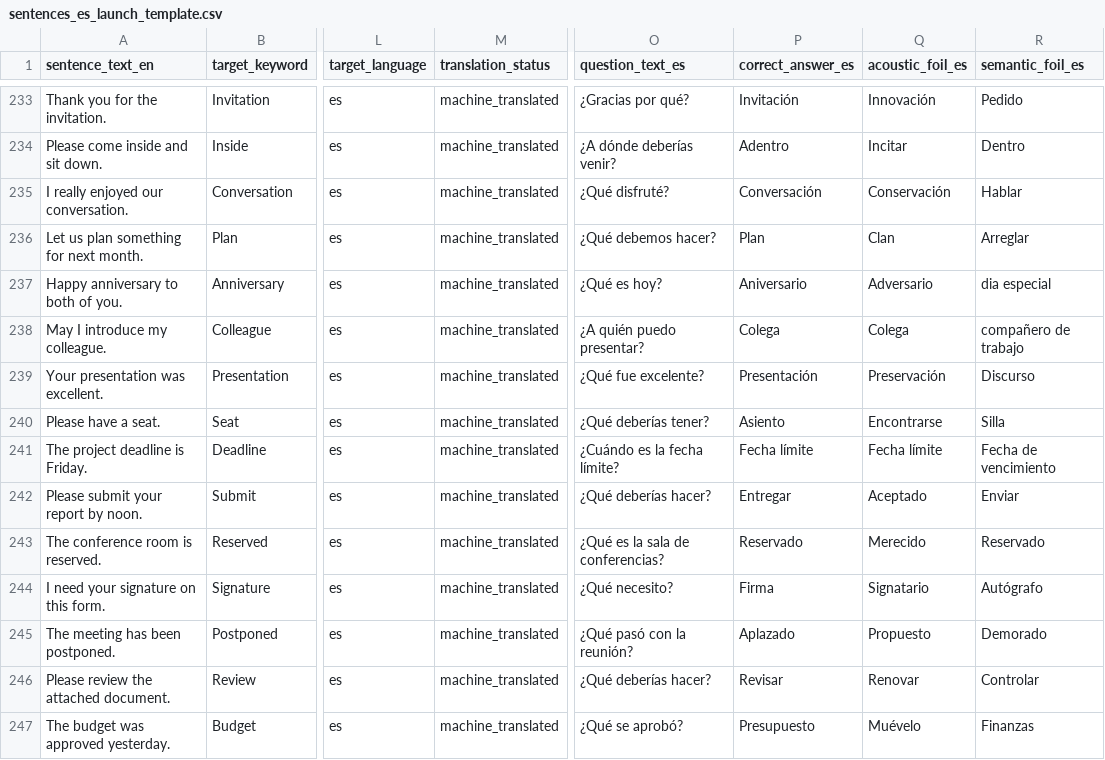
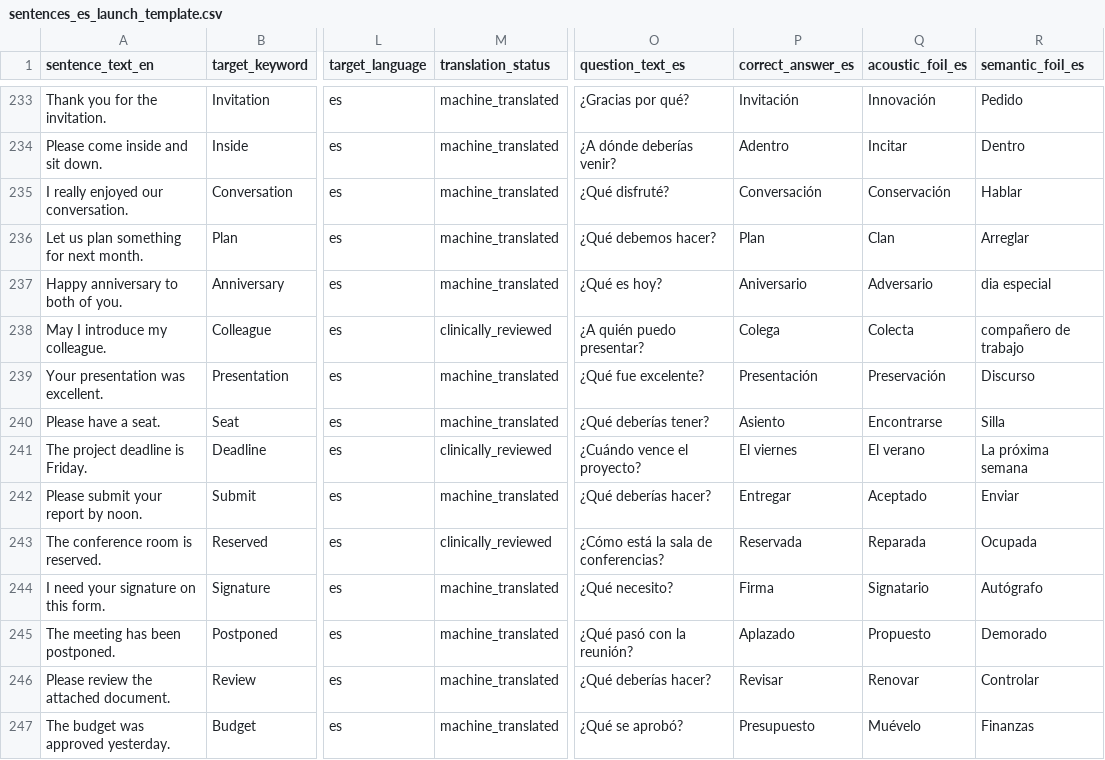
Before and after one commit to deafjamz/my-hearing-app, a CSV file: content/spanish_templates_1x/sentences_es_launch_template.csv, drawn as a sheet; only a part is shown, gaps mark what is left out; the diff covers the shown part only; the diff names each change by its address in the sheet, - before the commit and + after, or states it on an @@ line.

Commit message:
Rewrite first Spanish comprehension foil batches (#4)

```diff
--- a/content/spanish_templates_1x/sentences_es_launch_template.csv
+++ b/content/spanish_templates_1x/sentences_es_launch_template.csv
-M238 (translation_status): machine_translated
+M238 (translation_status): clinically_reviewed
-Q238 (acoustic_foil_es): Colega
+Q238 (acoustic_foil_es): Colecta
-M241 (translation_status): machine_translated
+M241 (translation_status): clinically_reviewed
-O241 (question_text_es): ¿Cuándo es la fecha límite?
+O241 (question_text_es): ¿Cuándo vence el proyecto?
-P241 (correct_answer_es): Fecha límite
+P241 (correct_answer_es): El viernes
-Q241 (acoustic_foil_es): Fecha límite
+Q241 (acoustic_foil_es): El verano
-R241 (semantic_foil_es): Fecha de vencimiento
+R241 (semantic_foil_es): La próxima semana
-M243 (translation_status): machine_translated
+M243 (translation_status): clinically_reviewed
-O243 (question_text_es): ¿Qué es la sala de conferencias?
+O243 (question_text_es): ¿Cómo está la sala de conferencias?
-P243 (correct_answer_es): Reservado
+P243 (correct_answer_es): Reservada
-Q243 (acoustic_foil_es): Merecido
+Q243 (acoustic_foil_es): Reparada
-R243 (semantic_foil_es): Reservado
+R243 (semantic_foil_es): Ocupada
```
Also changed, not shown: 126 edited cells elsewhere in this file, content/spanish_templates_1x/conversations_es_launch_template.csv, 3 other files.
